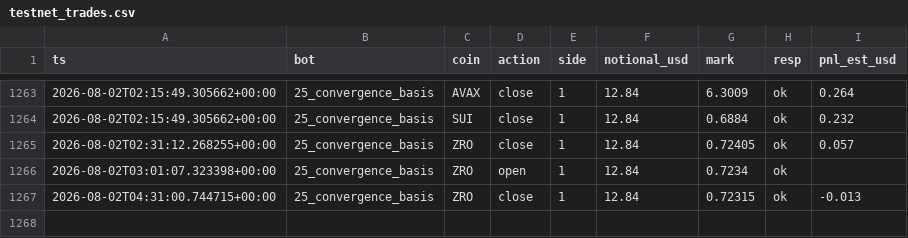
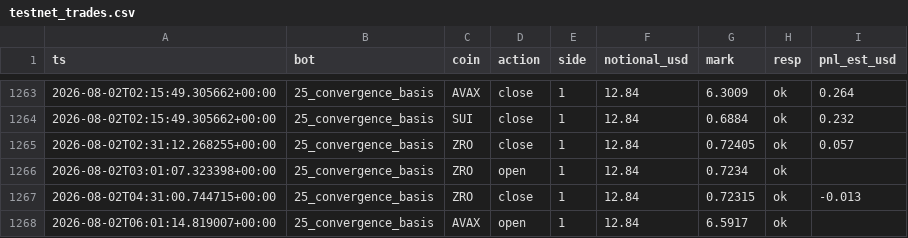
Before and after one commit to BSA-Laky/banc-paper, a CSV file: etat/testnet_trades.csv, drawn as a sheet; only a part is shown, gaps mark what is left out.

```diff
--- a/etat/testnet_trades.csv
+++ b/etat/testnet_trades.csv
@@ -1267 +1267,2 @@ ts,bot,coin,action,side,notional_usd,mark,resp,pnl_est_usd
 2026-08-02T04:31:00.744715+00:00,25_convergence_basis,ZRO,close,1,12.84,0.72315,ok,-0.013
+2026-08-02T06:01:14.819007+00:00,25_convergence_basis,AVAX,open,1,12.84,6.5917,ok,
```
Also changed, not shown: paper_trades.csv, 15 other files.
